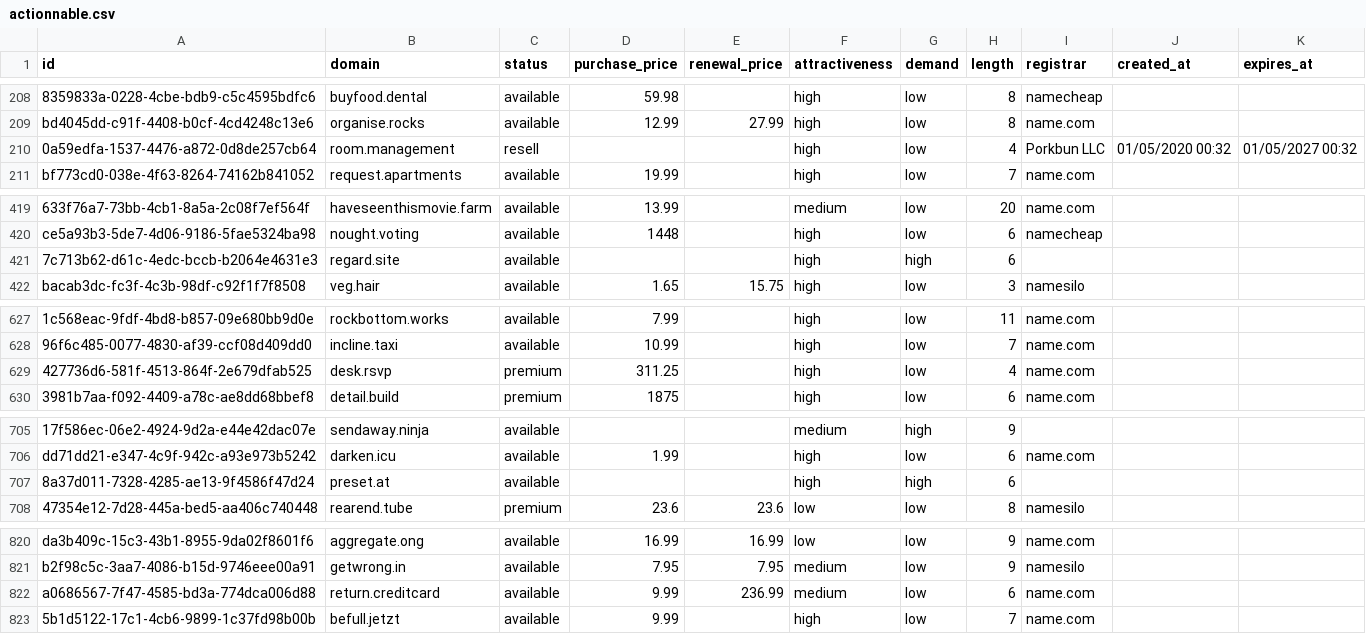
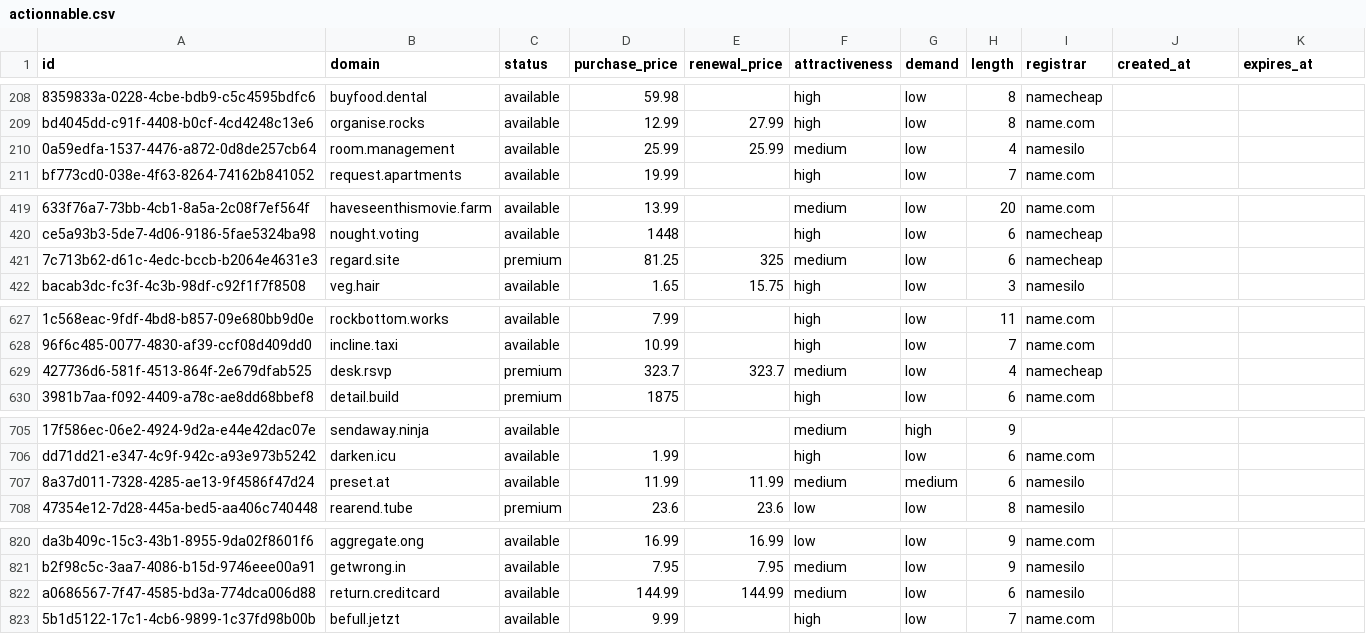
Before and after one commit to UniqueDomains/actionnable-oneword-domains, a CSV file: actionnable.csv, drawn as a sheet; only a part is shown, gaps mark what is left out; the diff names each change by its address in the sheet, - before the commit and + after, or states it on an @@ line.

Commit message:
Domains update

```diff
--- a/actionnable.csv
+++ b/actionnable.csv
-C210 (status): resell
+C210 (status): available
-D210 (purchase_price): (empty)
+D210 (purchase_price): 25.99
-E210 (renewal_price): (empty)
+E210 (renewal_price): 25.99
-F210 (attractiveness): high
+F210 (attractiveness): medium
-I210 (registrar): Porkbun LLC
+I210 (registrar): namesilo
-J210 (created_at): 01/05/2020 00:32
+J210 (created_at): (empty)
-K210 (expires_at): 01/05/2027 00:32
+K210 (expires_at): (empty)
-C421 (status): available
+C421 (status): premium
-D421 (purchase_price): (empty)
+D421 (purchase_price): 81.25
-E421 (renewal_price): (empty)
+E421 (renewal_price): 325
-F421 (attractiveness): high
+F421 (attractiveness): medium
-G421 (demand): high
+G421 (demand): low
-I421 (registrar): (empty)
+I421 (registrar): namecheap
-D629 (purchase_price): 311.25
+D629 (purchase_price): 323.7
-E629 (renewal_price): (empty)
+E629 (renewal_price): 323.7
-F629 (attractiveness): high
+F629 (attractiveness): medium
-I629 (registrar): name.com
+I629 (registrar): namecheap
-D707 (purchase_price): (empty)
+D707 (purchase_price): 11.99
-E707 (renewal_price): (empty)
+E707 (renewal_price): 11.99
-F707 (attractiveness): high
+F707 (attractiveness): medium
-G707 (demand): high
+G707 (demand): medium
-I707 (registrar): (empty)
+I707 (registrar): namesilo
-D822 (purchase_price): 9.99
+D822 (purchase_price): 144.99
-E822 (renewal_price): 236.99
+E822 (renewal_price): 144.99
-I822 (registrar): name.com
+I822 (registrar): namesilo
```
Also changed, not shown: 4 other files.
